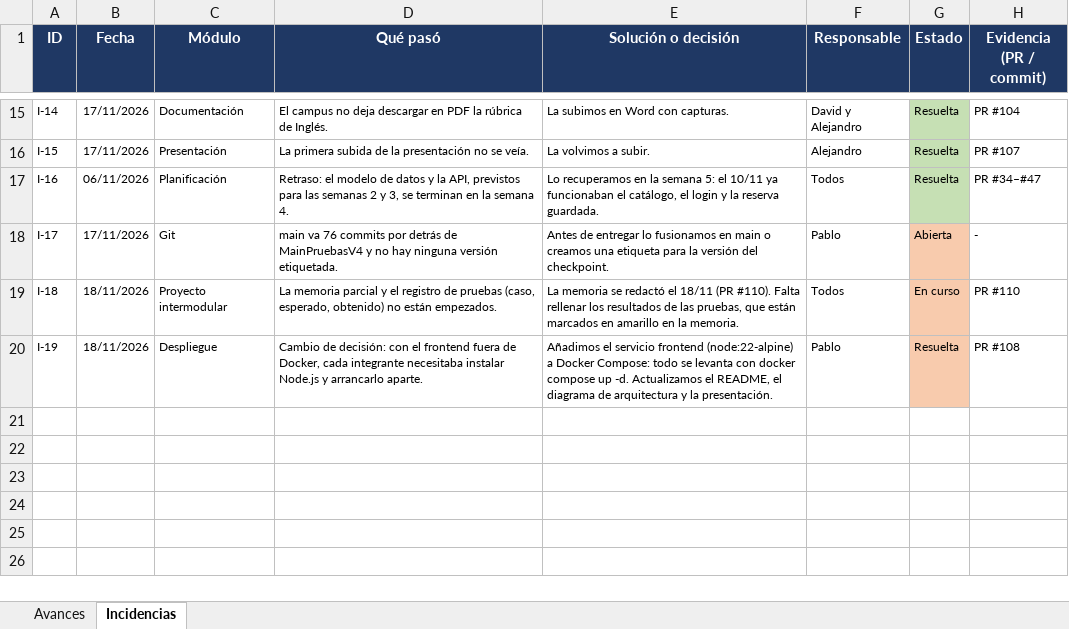
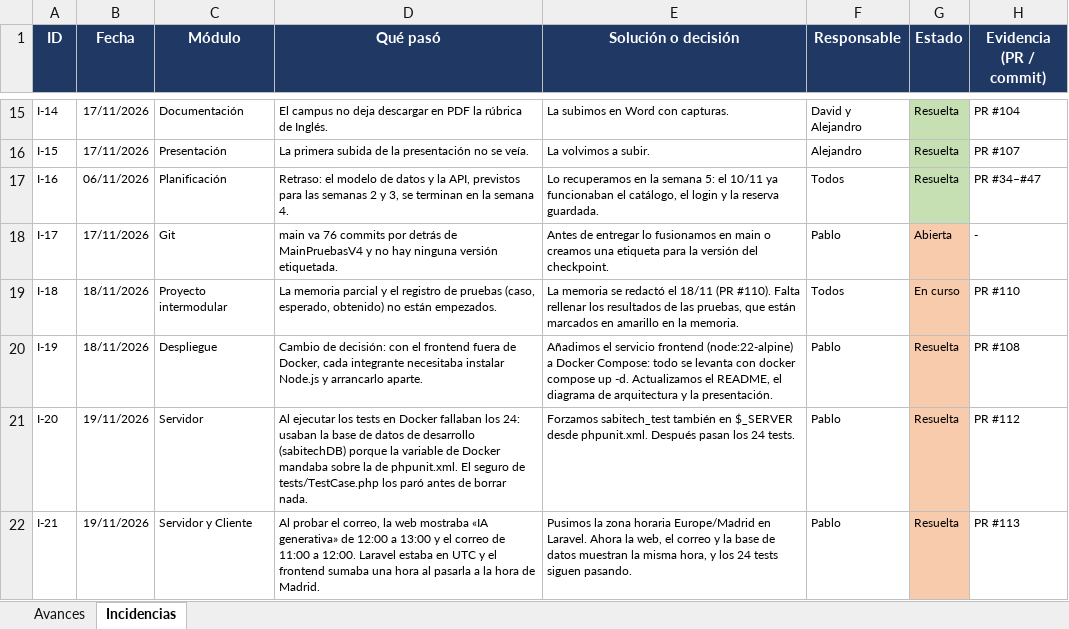
Before and after one commit to pablopedron/SABITECH, an Excel workbook: documents/Proyecto_Intermodular/SABITECH_Avances_Incidencias.xlsx, sheet Incidencias, drawn as a sheet; only a part is shown, gaps mark what is left out; values as stored, in another font and other column widths than the file's, no borders; the diff names each change by its address in the sheet, - before the commit and + after, or states it on an @@ line.

Commit message:
Pruebas del checkpoint: evidencias y registro por módulo, e incidencias I-20 e I-21

```diff
--- a/documents/Proyecto_Intermodular/SABITECH_Avances_Incidencias.xlsx (sheet Incidencias)
+++ b/documents/Proyecto_Intermodular/SABITECH_Avances_Incidencias.xlsx (sheet Incidencias)
+row 21: I-20 | 19/11/2026 | Servidor | Al ejecutar los tests en Docker fallaban los 24: usaban la base de datos de desarrollo (sabitechDB) porque la variable de Docker mandaba sobre la de phpunit.xml. El seguro de tests/TestCase.php los paró antes de borrar nada. | Forzamos sabitech_test también en $_SERVER desde phpunit.xml. Después pasan los 24 tests. | Pablo | Resuelta | PR #112
+row 22: I-21 | 19/11/2026 | Servidor y Cliente | Al probar el correo, la web mostraba «IA generativa» de 12:00 a 13:00 y el correo de 11:00 a 12:00. Laravel estaba en UTC y el frontend sumaba una hora al pasarla a la hora de Madrid. | Pusimos la zona horaria Europe/Madrid en Laravel. Ahora la web, el correo y la base de datos muestran la misma hora, y los 24 tests siguen pasando. | Pablo | Resuelta | PR #113
```
Also changed, not shown: sheet Avances, 30 other files.
